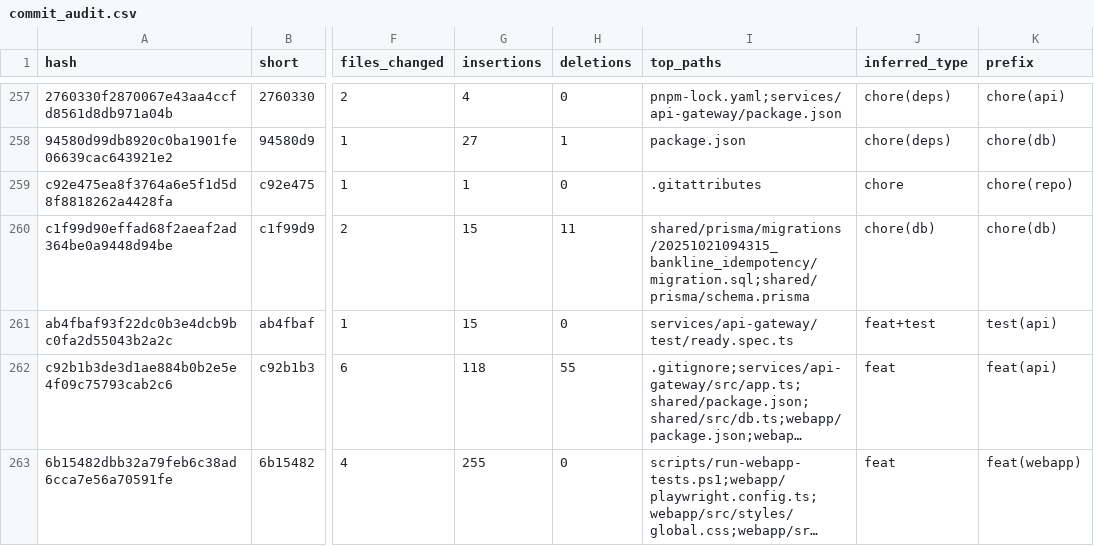
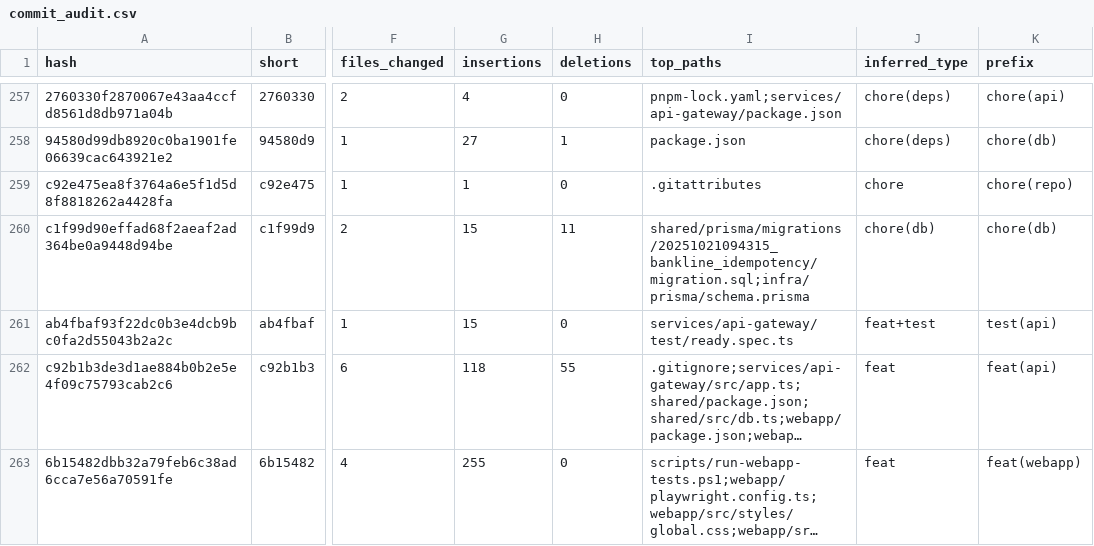
Before and after one commit to matthewdau85/APGMS-Final, a CSV file: artifacts/commit_audit.csv, drawn as a sheet; only a part is shown, gaps mark what is left out; long unchanged cells end in …; the diff covers the shown part only; the diff names each change by its address in the sheet, - before the commit and + after, or states it on an @@ line.

Commit message:
chore(prisma): followups and repo hygiene

```diff
--- a/artifacts/commit_audit.csv
+++ b/artifacts/commit_audit.csv
-I260 (top_paths): shared/prisma/migrations/20251021094315_bankline_idempotency/migration.sql;shared/prisma/schema.prisma
+I260 (top_paths): shared/prisma/migrations/20251021094315_bankline_idempotency/migration.sql;infra/prisma/schema.prisma
```
Also changed, not shown: 18 edited cells elsewhere in this file, artifacts/commit_reword_suggestions.csv, 29 other files.
